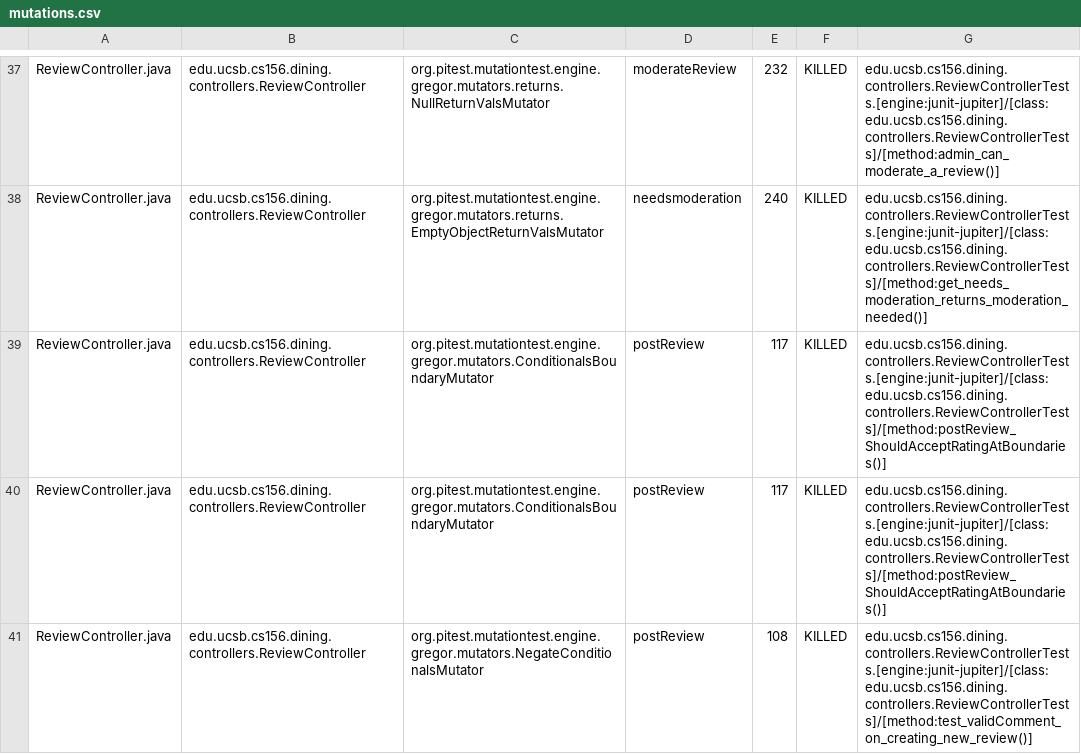
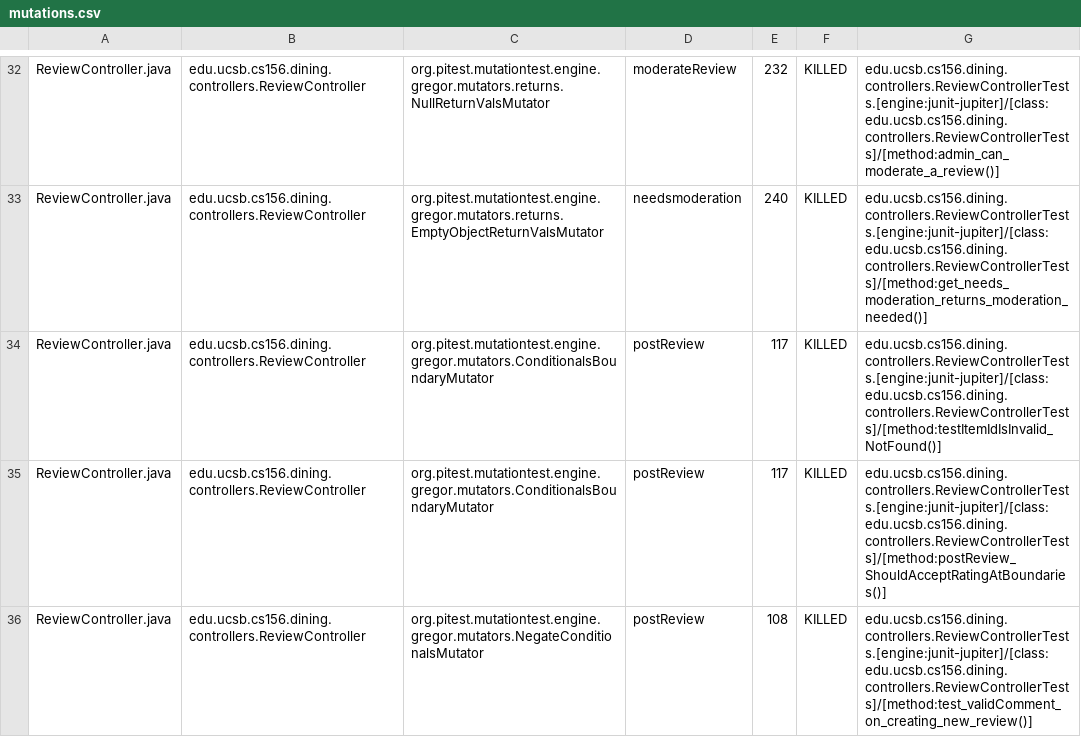
Before and after one commit to ucsb-cs156-s25/proj-dining-s25-10, a CSV file: pitest/mutations.csv, drawn as a sheet; only a part is shown, gaps mark what is left out; the diff covers the shown part only.

Commit message:
Deploying to gh-pages from @ ucsb-cs156-s25/proj-dining-s25-10@873d5c437b59035a2d50b8f8feadeacd94f24cc1 🚀

```diff
--- a/pitest/mutations.csv
+++ b/pitest/mutations.csv
@@ -38,3 +33,3 @@ ReviewController.java,edu.ucsb.cs156.dining.controllers.ReviewController,org.pit
 ReviewController.java,edu.ucsb.cs156.dining.controllers.ReviewController,org.pitest.mutationtest.engine.gregor.mutators.returns.EmptyObjectReturnValsMutator,needsmoderation,240,KILLED,edu.ucsb.cs156.dining.controllers.ReviewControllerTests.[engine:junit-jupiter]/[class:edu.ucsb.cs156.dining.controllers.ReviewControllerTests]/[method:get_needs_moderation_returns_moderation_needed()]
-ReviewController.java,edu.ucsb.cs156.dining.controllers.ReviewController,org.pitest.mutationtest.engine.gregor.mutators.ConditionalsBoundaryMutator,postReview,117,KILLED,edu.ucsb.cs156.dining.controllers.ReviewControllerTests.[engine:junit-jupiter]/[class:edu.ucsb.cs156.dining.controllers.ReviewControllerTests]/[method:postReview_ShouldAcceptRatingAtBoundaries()]
+ReviewController.java,edu.ucsb.cs156.dining.controllers.ReviewController,org.pitest.mutationtest.engine.gregor.mutators.ConditionalsBoundaryMutator,postReview,117,KILLED,edu.ucsb.cs156.dining.controllers.ReviewControllerTests.[engine:junit-jupiter]/[class:edu.ucsb.cs156.dining.controllers.ReviewControllerTests]/[method:testItemIdIsInvalid_NotFound()]
 ReviewController.java,edu.ucsb.cs156.dining.controllers.ReviewController,org.pitest.mutationtest.engine.gregor.mutators.ConditionalsBoundaryMutator,postReview,117,KILLED,edu.ucsb.cs156.dining.controllers.ReviewControllerTests.[engine:junit-jupiter]/[class:edu.ucsb.cs156.dining.controllers.ReviewControllerTests]/[method:postReview_ShouldAcceptRatingAtBoundaries()]
```
Also changed, not shown: 6 added rows, 6 removed rows, 27 moved rows and 20 edited cells elsewhere in this file, 16 other files.
